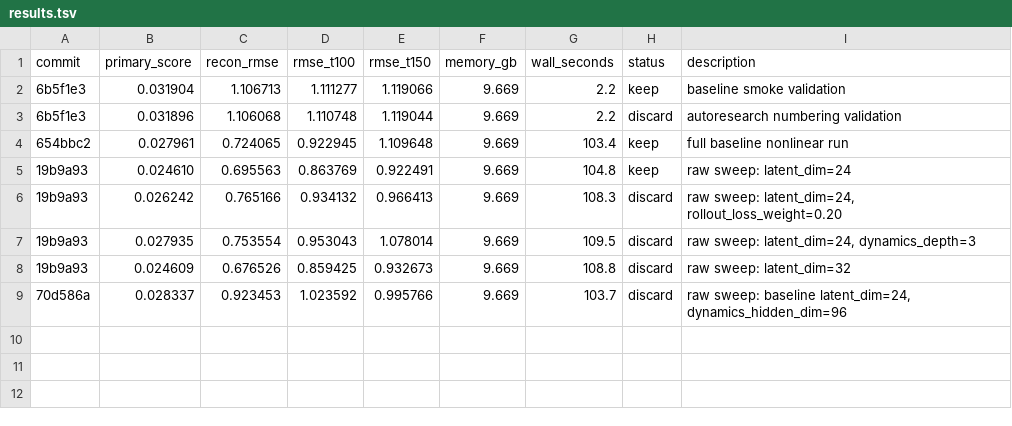
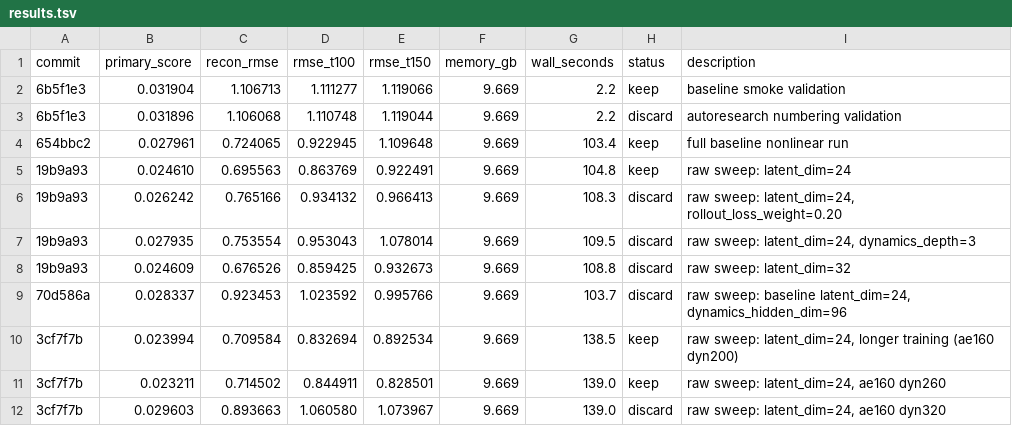
Before and after one commit to CuriousN006/ML_FluidDynamics_origstyle, a TSV file: results.tsv, drawn as a sheet.

Commit message:
Record longer-training sweeps

```diff
--- a/results.tsv
+++ b/results.tsv
@@ -9 +9,4 @@ commit	primary_score	recon_rmse	rmse_t100	rmse_t150	memory_gb	wall_seconds	statu
 70d586a	0.028337	0.923453	1.023592	0.995766	9.669	103.7	discard	raw sweep: baseline latent_dim=24, dynamics_hidden_dim=96
+3cf7f7b	0.023994	0.709584	0.832694	0.892534	9.669	138.5	keep	raw sweep: latent_dim=24, longer training (ae160 dyn200)
+3cf7f7b	0.023211	0.714502	0.844911	0.828501	9.669	139.0	keep	raw sweep: latent_dim=24, ae160 dyn260
+3cf7f7b	0.029603	0.893663	1.060580	1.073967	9.669	139.0	discard	raw sweep: latent_dim=24, ae160 dyn320
```
Also changed, not shown: 5 other files.
